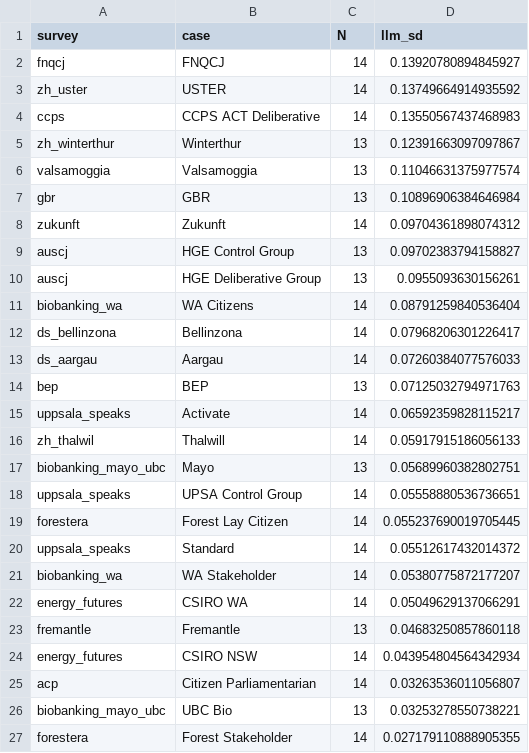
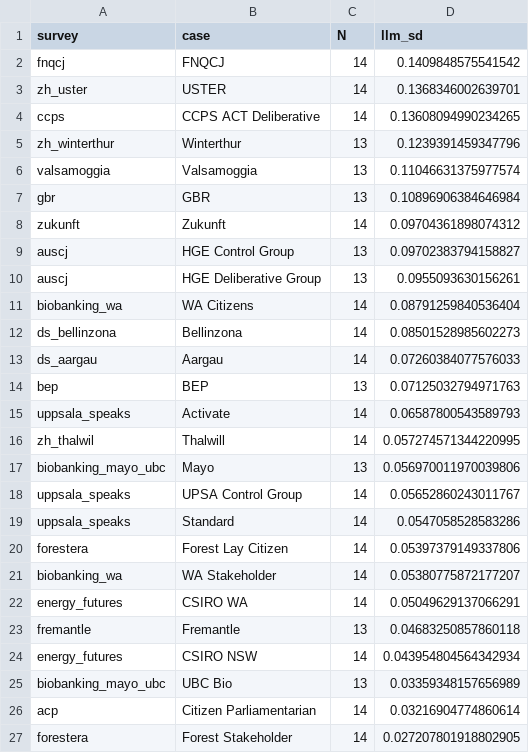
Before and after one commit to gumbelino/drillm, a CSV file: analysis/llm_sd.csv, drawn as a sheet.

```diff
--- a/analysis/llm_sd.csv
+++ b/analysis/llm_sd.csv
@@ -1,6 +1,6 @@
 survey,case,N,llm_sd
-fnqcj,FNQCJ,14,0.13920780894845927
-zh_uster,USTER,14,0.13749664914935592
-ccps,CCPS ACT Deliberative,14,0.13550567437468983
-zh_winterthur,Winterthur,13,0.12391663097097867
+fnqcj,FNQCJ,14,0.1409848575541542
+zh_uster,USTER,14,0.1368346002639701
+ccps,CCPS ACT Deliberative,14,0.13608094990234265
+zh_winterthur,Winterthur,13,0.1239391459347796
 valsamoggia,Valsamoggia,13,0.11046631375977574
@@ -11,11 +11,11 @@ auscj,HGE Deliberative Group,13,0.0955093630156261
 biobanking_wa,WA Citizens,14,0.08791259840536404
-ds_bellinzona,Bellinzona,14,0.07968206301226417
+ds_bellinzona,Bellinzona,14,0.08501528985602273
 ds_aargau,Aargau,14,0.07260384077576033
 bep,BEP,13,0.07125032794971763
-uppsala_speaks,Activate,14,0.06592359828115217
-zh_thalwil,Thalwill,14,0.05917915186056133
-biobanking_mayo_ubc,Mayo,13,0.05689960382802751
-uppsala_speaks,UPSA Control Group,14,0.05558880536736651
-forestera,Forest Lay Citizen,14,0.055237690019705445
-uppsala_speaks,Standard,14,0.05512617432014372
+uppsala_speaks,Activate,14,0.06587800543589793
+zh_thalwil,Thalwill,14,0.057274571344220995
+biobanking_mayo_ubc,Mayo,13,0.056970011970039806
+uppsala_speaks,UPSA Control Group,14,0.05652860243011767
+uppsala_speaks,Standard,14,0.0547058528583286
+forestera,Forest Lay Citizen,14,0.05397379149337806
 biobanking_wa,WA Stakeholder,14,0.05380775872177207
@@ -24,4 +24,4 @@ fremantle,Fremantle,13,0.04683250857860118
 energy_futures,CSIRO NSW,14,0.043954804564342934
-acp,Citizen Parliamentarian,14,0.03263536011056807
-biobanking_mayo_ubc,UBC Bio,13,0.03253278550738221
-forestera,Forest Stakeholder,14,0.027179110888905355
+biobanking_mayo_ubc,UBC Bio,13,0.03359348157656989
+acp,Citizen Parliamentarian,14,0.03216904774860614
+forestera,Forest Stakeholder,14,0.027207801918802905
```
Also changed, not shown: analysis/DRIInd_LLMs.csv, analysis/DRI_global.csv, 9 other files.
